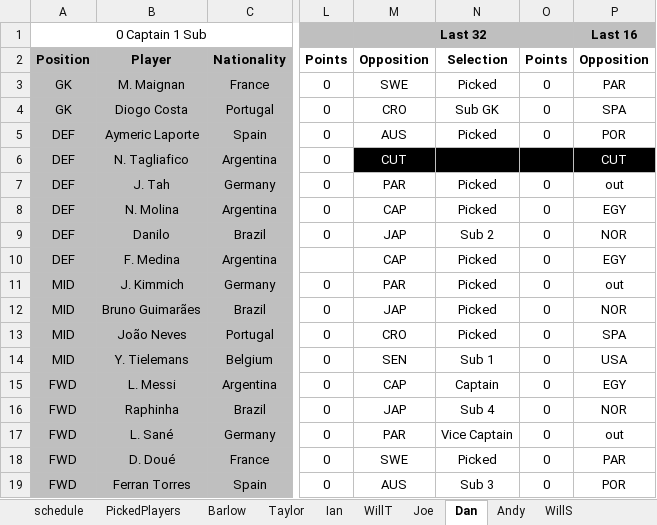
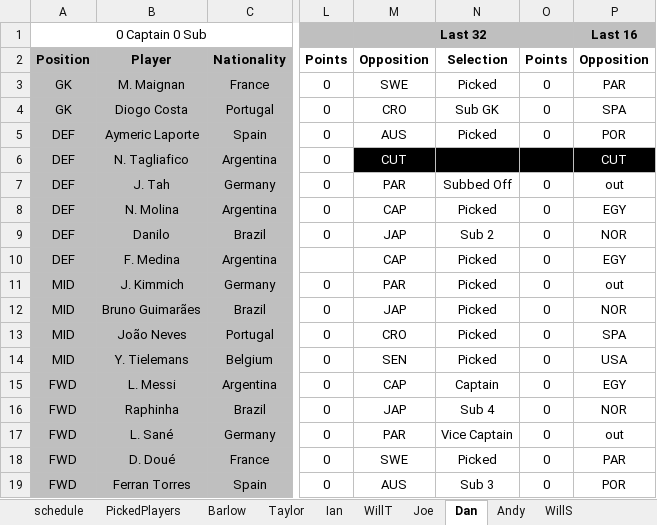
Before and after one commit to WTAnalysis/bnc, an Excel workbook: bnc-streamlit-app/data/BnC World Cup 2026.xlsx, sheet Dan, drawn as a sheet; only a part is shown, gaps mark what is left out; values as stored, in another font and other column widths than the file's, no borders; conditional formats not drawn; the diff names each change by its address in the sheet, - before the commit and + after, or states it on an @@ line.

```diff
--- a/bnc-streamlit-app/data/BnC World Cup 2026.xlsx (sheet Dan)
+++ b/bnc-streamlit-app/data/BnC World Cup 2026.xlsx (sheet Dan)
-A1: 0 Captain 1 Sub
+A1: 0 Captain 0 Sub
-N7: Picked
+N7: Subbed Off
-N14: Sub 1
+N14: Picked
```
Also changed, not shown: sheet Predictor, sheet WillT.
